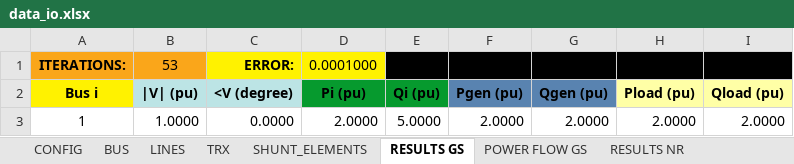
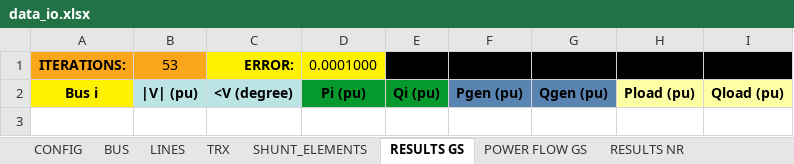
Before and after one commit to Atovar18/Proyecto_2_Ver, an Excel workbook: Datos/data_io.xlsx, sheet RESULTS GS, drawn as a sheet; values as stored, in another font and other column widths than the file's, no borders; the diff names each change by its address in the sheet, - before the commit and + after, or states it on an @@ line.

```diff
--- a/Datos/data_io.xlsx (sheet RESULTS GS)
+++ b/Datos/data_io.xlsx (sheet RESULTS GS)
-row 3: 1 | 1.0000 | 0.0000 | 2.0000 | 5.0000 | 2.0000 | 2.0000 | 2.0000 | 2.0000
```
Also changed, not shown: sheet POWER FLOW GS, sheet TRX, sheet CONFIG, 7 other files.
